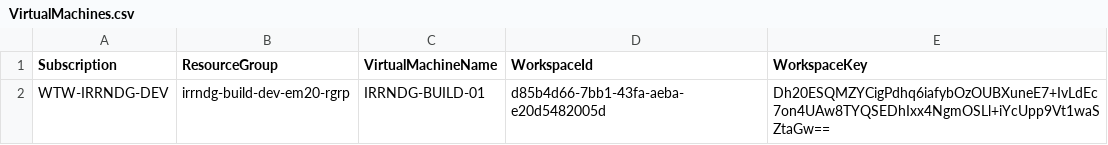
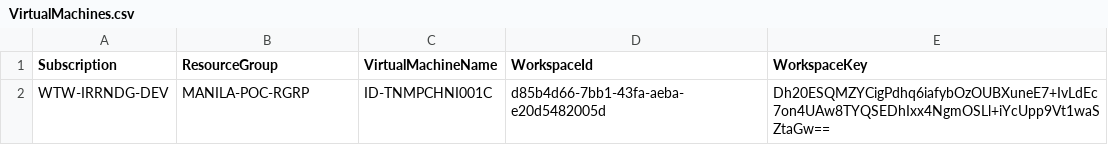
Before and after one commit to cartmander/server-monitoring-automation-v2, a CSV file: csv/VirtualMachines.csv, drawn as a sheet.

Commit message:
Test with Linux VM

```diff
--- a/csv/VirtualMachines.csv
+++ b/csv/VirtualMachines.csv
@@ -1,2 +1,2 @@
 Subscription,ResourceGroup,VirtualMachineName,WorkspaceId,WorkspaceKey
-WTW-IRRNDG-DEV,irrndg-build-dev-em20-rgrp,IRRNDG-BUILD-01,d85b4d66-7bb1-43fa-aeba-e20d5482005d,Dh20ESQMZYCigPdhq6iafybOzOUBXuneE7+IvLdEc7on4UAw8TYQSEDhIxx4NgmOSLl+iYcUpp9Vt1waSZtaGw==
+WTW-IRRNDG-DEV,MANILA-POC-RGRP,ID-TNMPCHNI001C,d85b4d66-7bb1-43fa-aeba-e20d5482005d,Dh20ESQMZYCigPdhq6iafybOzOUBXuneE7+IvLdEc7on4UAw8TYQSEDhIxx4NgmOSLl+iYcUpp9Vt1waSZtaGw==
```
